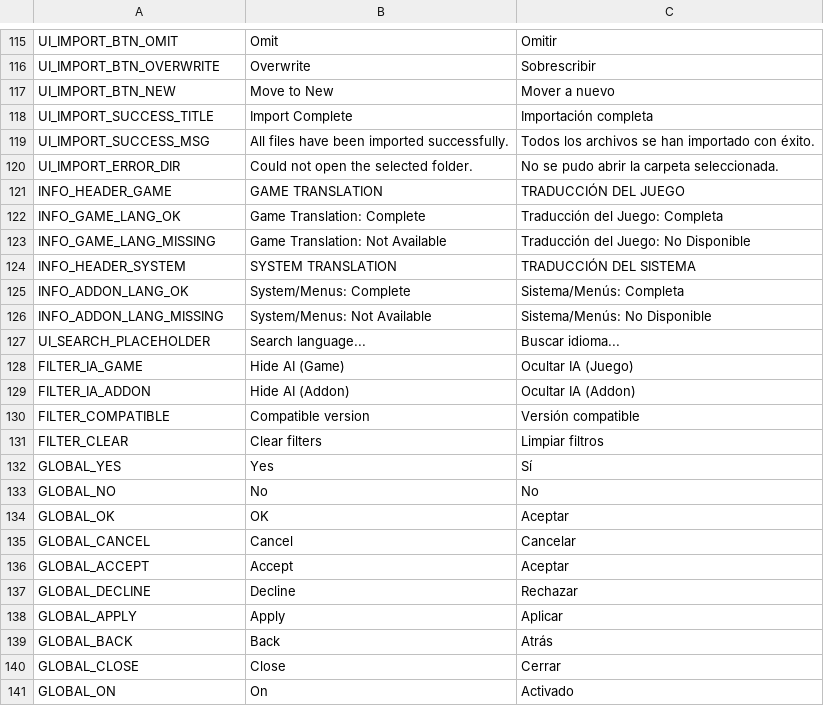
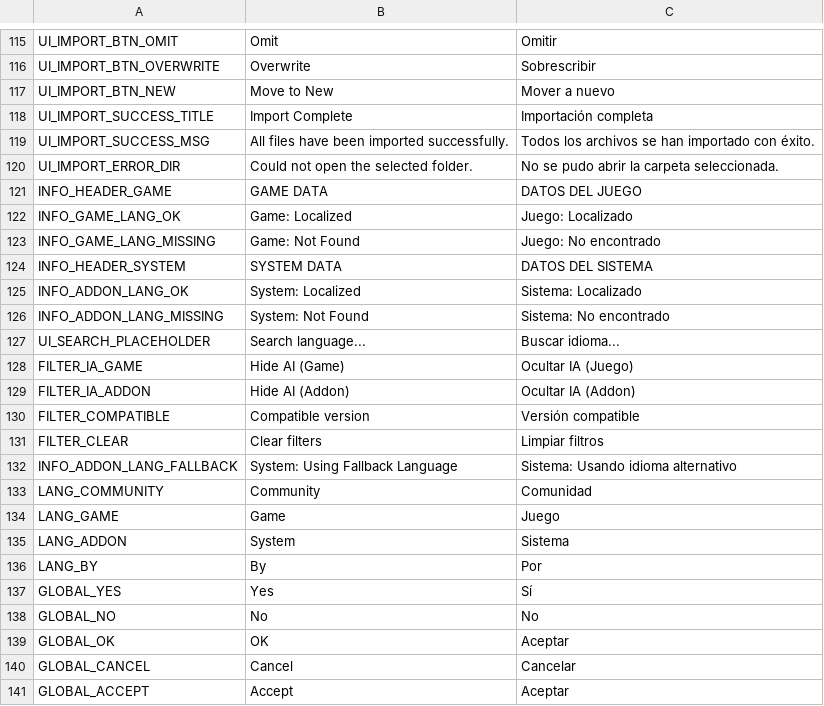
Before and after one commit to iOplazx/iOplazxEssence_Project, a CSV file: addons/iOplazxEssence/static_loc/languages/system.csv, drawn as a sheet; only a part is shown, gaps mark what is left out; the shorter side is filled out with more unchanged rows.

```diff
--- a/addons/iOplazxEssence/static_loc/languages/system.csv
+++ b/addons/iOplazxEssence/static_loc/languages/system.csv
@@ -120,8 +120,8 @@ UI_IMPORT_SUCCESS_MSG,"All files have been imported successfully.","Todos los ar
 UI_IMPORT_ERROR_DIR,"Could not open the selected folder.","No se pudo abrir la carpeta seleccionada."
-INFO_HEADER_GAME,GAME TRANSLATION,TRADUCCIÓN DEL JUEGO
-INFO_GAME_LANG_OK,"Game Translation: Complete","Traducción del Juego: Completa"
-INFO_GAME_LANG_MISSING,"Game Translation: Not Available","Traducción del Juego: No Disponible"
-INFO_HEADER_SYSTEM,SYSTEM TRANSLATION,TRADUCCIÓN DEL SISTEMA
-INFO_ADDON_LANG_OK,"System/Menus: Complete","Sistema/Menús: Completa"
-INFO_ADDON_LANG_MISSING,"System/Menus: Not Available","Sistema/Menús: No Disponible"
+INFO_HEADER_GAME,GAME DATA,DATOS DEL JUEGO
+INFO_GAME_LANG_OK,Game: Localized,Juego: Localizado
+INFO_GAME_LANG_MISSING,Game: Not Found,Juego: No encontrado
+INFO_HEADER_SYSTEM,SYSTEM DATA,DATOS DEL SISTEMA
+INFO_ADDON_LANG_OK,System: Localized,Sistema: Localizado
+INFO_ADDON_LANG_MISSING,System: Not Found,Sistema: No encontrado
 UI_SEARCH_PLACEHOLDER,Search language...,Buscar idioma...
@@ -131,2 +131,7 @@ FILTER_COMPATIBLE,Compatible version,Versión compatible
 FILTER_CLEAR,Clear filters,Limpiar filtros
+INFO_ADDON_LANG_FALLBACK,System: Using Fallback Language,Sistema: Usando idioma alternativo
+LANG_COMMUNITY,Community,Comunidad
+LANG_GAME,Game,Juego
+LANG_ADDON,System,Sistema
+LANG_BY,By,Por
 GLOBAL_YES,Yes,Sí
```
Also changed, not shown: 13 other files.
